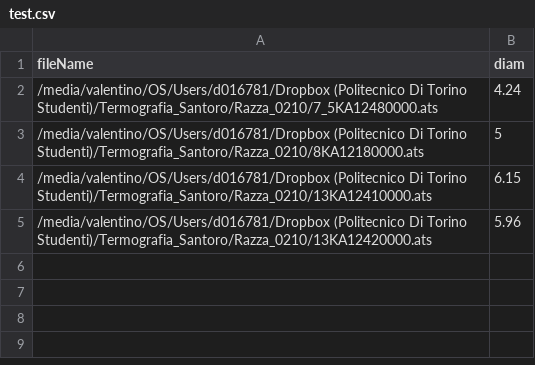
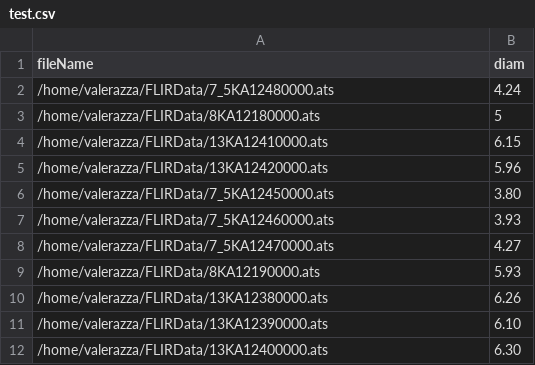
Before and after one commit to valentino831/AI_ThermoDiameters, a CSV file: test.csv, drawn as a sheet.

```diff
--- a/test.csv
+++ b/test.csv
@@ -1,5 +1,12 @@
 fileName,diam
-/media/valentino/OS/Users/d016781/Dropbox (Politecnico Di Torino Studenti)/Termografia_Santoro/Razza_0210/7_5KA12480000.ats,4.24
-/media/valentino/OS/Users/d016781/Dropbox (Politecnico Di Torino Studenti)/Termografia_Santoro/Razza_0210/8KA12180000.ats,5
-/media/valentino/OS/Users/d016781/Dropbox (Politecnico Di Torino Studenti)/Termografia_Santoro/Razza_0210/13KA12410000.ats,6.15
-/media/valentino/OS/Users/d016781/Dropbox (Politecnico Di Torino Studenti)/Termografia_Santoro/Razza_0210/13KA12420000.ats,5.96
+/home/valerazza/FLIRData/7_5KA12480000.ats,4.24
+/home/valerazza/FLIRData/8KA12180000.ats,5
+/home/valerazza/FLIRData/13KA12410000.ats,6.15
+/home/valerazza/FLIRData/13KA12420000.ats,5.96
+/home/valerazza/FLIRData/7_5KA12450000.ats,3.80
+/home/valerazza/FLIRData/7_5KA12460000.ats,3.93
+/home/valerazza/FLIRData/7_5KA12470000.ats,4.27
+/home/valerazza/FLIRData/8KA12190000.ats,5.93
+/home/valerazza/FLIRData/13KA12380000.ats,6.26
+/home/valerazza/FLIRData/13KA12390000.ats,6.10
+/home/valerazza/FLIRData/13KA12400000.ats,6.30
```
Also changed, not shown: 2 other files.
